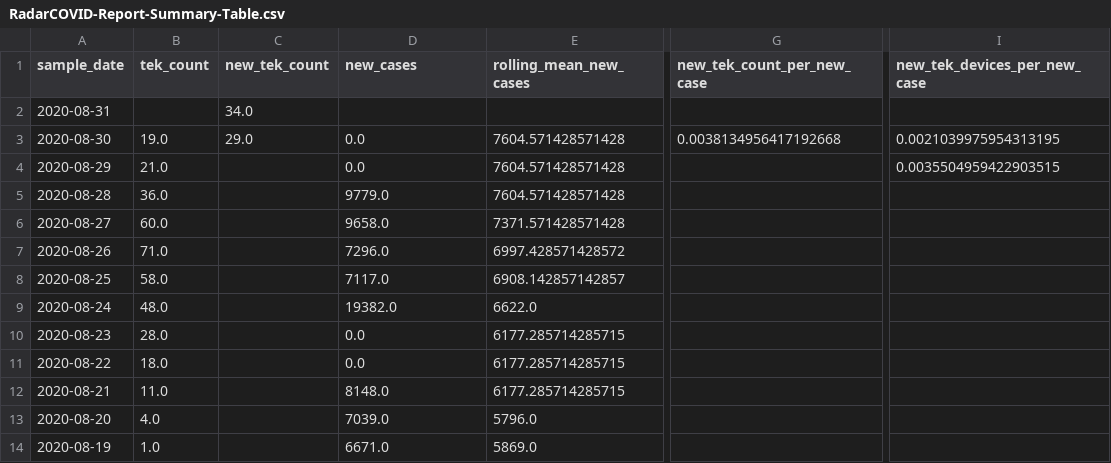
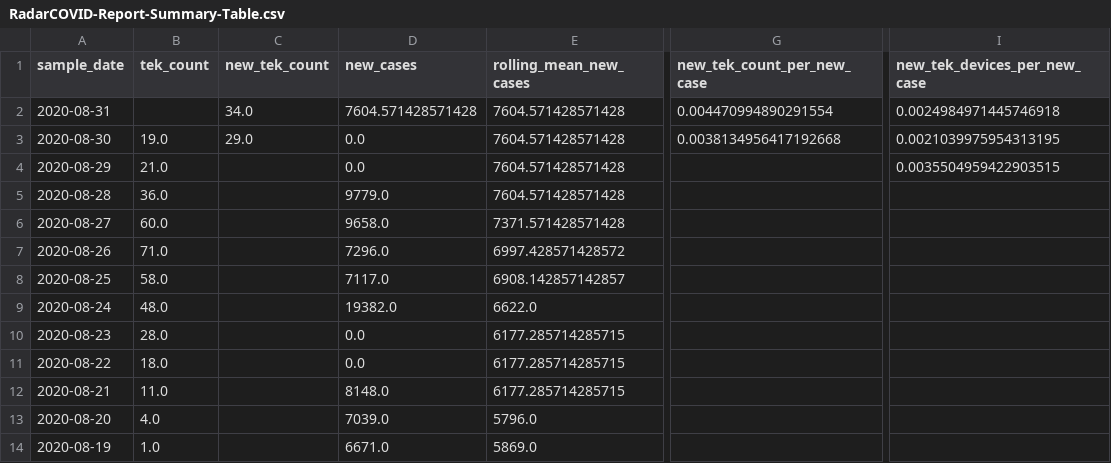
Before and after one commit to luis-sanfelices/RadarCOVID-Report, a CSV file: Data/Resources/Current/RadarCOVID-Report-Summary-Table.csv, drawn as a sheet; only a part is shown, gaps mark what is left out; the diff names each change by its address in the sheet, - before the commit and + after, or states it on an @@ line.

Commit message:
[RadarCOVID-Report] Updated Report

```diff
--- a/Data/Resources/Current/RadarCOVID-Report-Summary-Table.csv
+++ b/Data/Resources/Current/RadarCOVID-Report-Summary-Table.csv
-D2 (new_cases): (empty)
+D2 (new_cases): 7604.571428571428
-E2 (rolling_mean_new_cases): (empty)
+E2 (rolling_mean_new_cases): 7604.571428571428
-G2 (new_tek_count_per_new_case): (empty)
+G2 (new_tek_count_per_new_case): 0.004470994890291554
-I2 (new_tek_devices_per_new_case): (empty)
+I2 (new_tek_devices_per_new_case): 0.0024984971445746918
```
Also changed, not shown: 8 other files.
